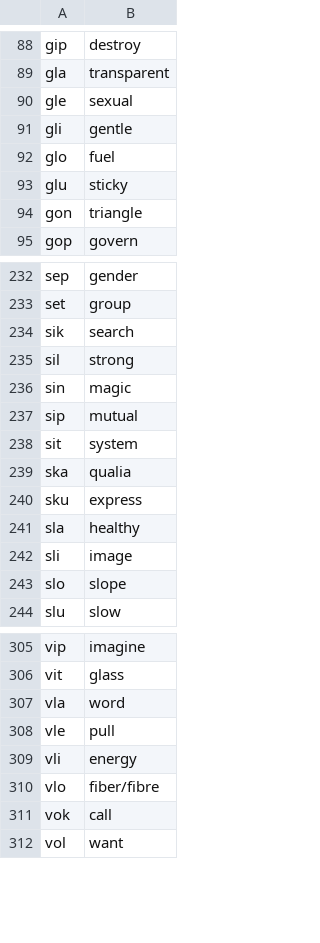
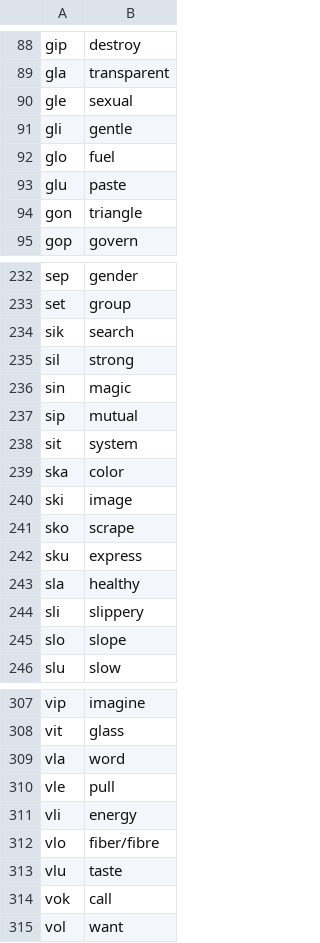
Before and after one commit to Xextan/vlabuk, a TSV file: roots.tsv, drawn as a sheet; only a part is shown, gaps mark what is left out.

```diff
--- a/roots.tsv
+++ b/roots.tsv
@@ -92,3 +92,3 @@ gli	gentle
 glo	fuel
-glu	sticky
+glu	paste
 gon	triangle
@@ -238,6 +238,8 @@ sip	mutual
 sit	system
-ska	qualia
+ska	color
+ski	image
+sko	scrape
 sku	express
 sla	healthy
-sli	image
+sli	slippery
 slo	slope
@@ -310,2 +312,3 @@ vli	energy
 vlo	fiber/fibre
+vlu	taste
 vok	call
```
Also changed, not shown: 1 other file.
